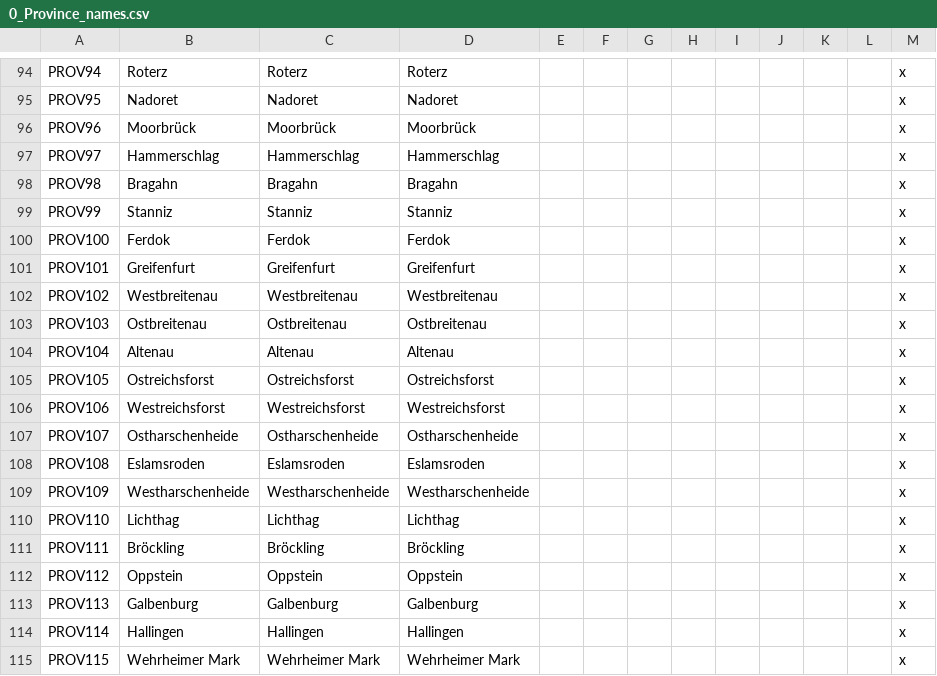
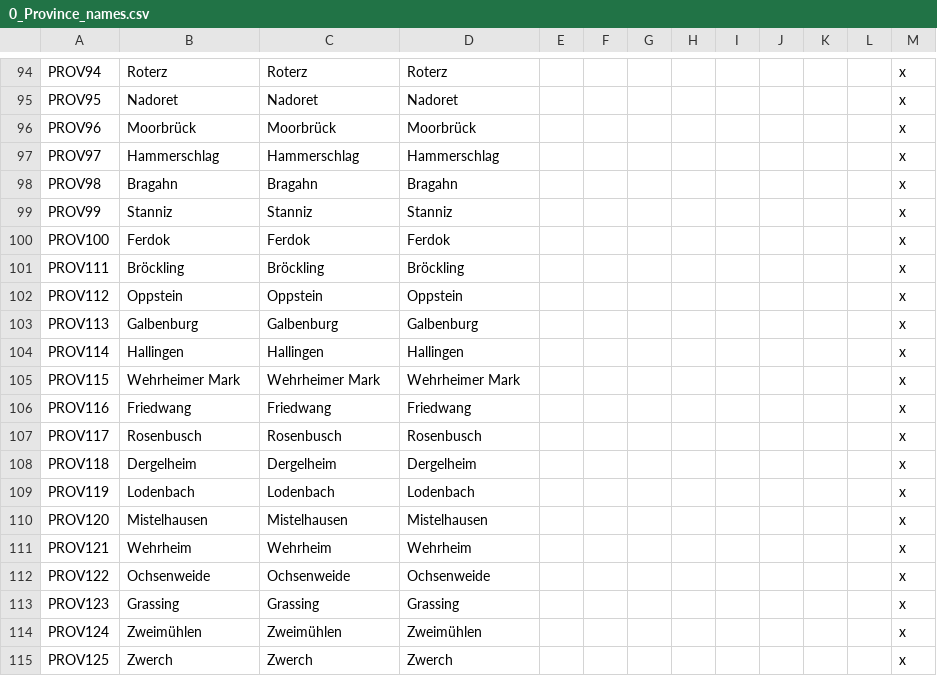
Before and after one commit to raykyn/DSA, a CSV file: localisation/0_Province_names.csv, drawn as a sheet; only a part is shown, gaps mark what is left out; the shorter side is filled out with more unchanged rows; the diff covers the shown part only.

```diff
--- a/localisation/0_Province_names.csv
+++ b/localisation/0_Province_names.csv
@@ -100,12 +100,2 @@ PROV99;Stanniz;Stanniz;Stanniz;;;;;;;;;x
 PROV100;Ferdok;Ferdok;Ferdok;;;;;;;;;x
-PROV101;Greifenfurt;Greifenfurt;Greifenfurt;;;;;;;;;x
-PROV102;Westbreitenau;Westbreitenau;Westbreitenau;;;;;;;;;x
-PROV103;Ostbreitenau;Ostbreitenau;Ostbreitenau;;;;;;;;;x
-PROV104;Altenau;Altenau;Altenau;;;;;;;;;x
-PROV105;Ostreichsforst;Ostreichsforst;Ostreichsforst;;;;;;;;;x
-PROV106;Westreichsforst;Westreichsforst;Westreichsforst;;;;;;;;;x
-PROV107;Ostharschenheide;Ostharschenheide;Ostharschenheide;;;;;;;;;x
-PROV108;Eslamsroden;Eslamsroden;Eslamsroden;;;;;;;;;x
-PROV109;Westharschenheide;Westharschenheide;Westharschenheide;;;;;;;;;x
-PROV110;Lichthag;Lichthag;Lichthag;;;;;;;;;x
 PROV111;Bröckling;Bröckling;Bröckling;;;;;;;;;x
```
Also changed, not shown: 19 added rows elsewhere in this file, localisation/0_Barony_names.csv, localisation/0_County_names.csv.
